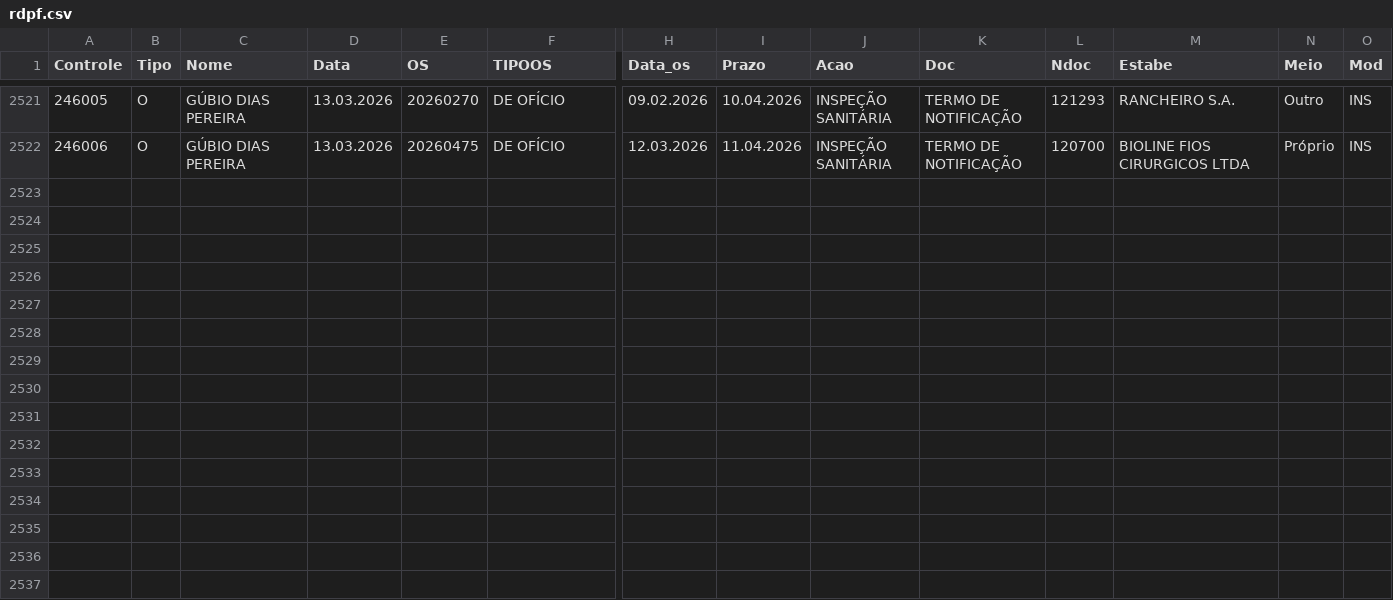
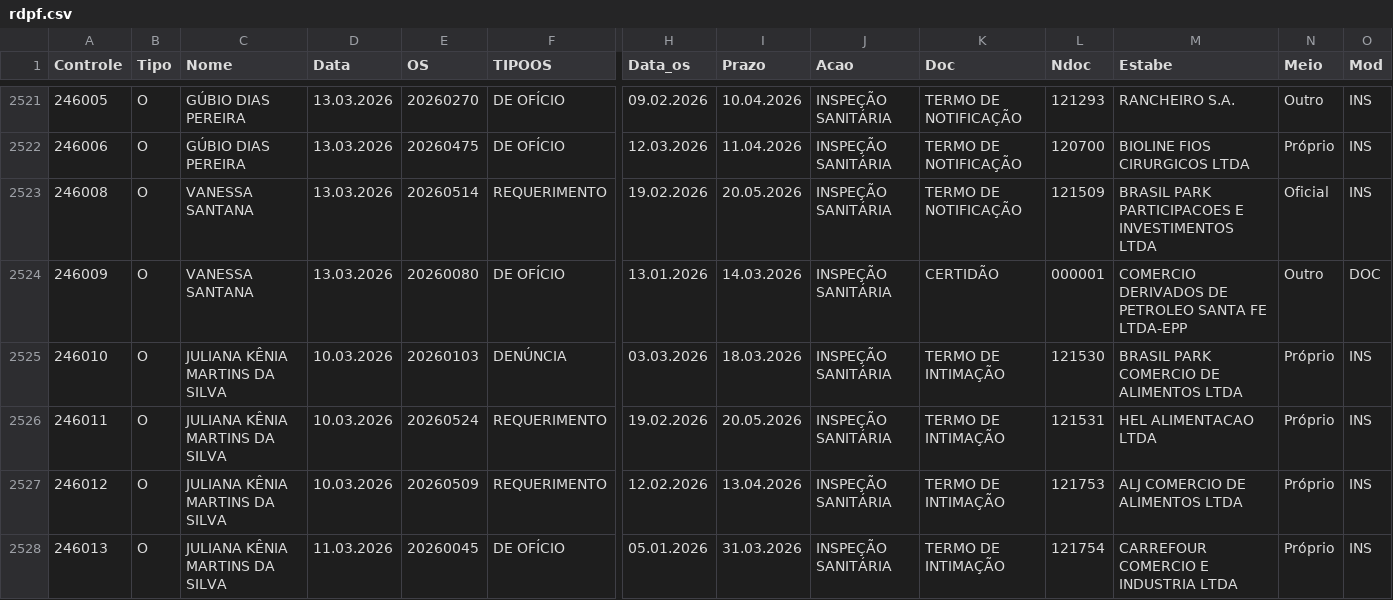
Before and after one commit to VisaAnapolis/APP, a CSV file: data/rdpf.csv, drawn as a sheet; only a part is shown, gaps mark what is left out; rows hold the shown columns only; the diff names each change by its address in the sheet, - before the commit and + after, or states it on an @@ line.

Commit message:
Auto-sync data 13/03/2026 11:19:24,38

```diff
--- a/data/rdpf.csv
+++ b/data/rdpf.csv
+row 2523: 246008 | O | VANESSA SANTANA | 13.03.2026 | 20260514 | REQUERIMENTO | 19.02.2026 | 20.05.2026 | INSPEÇÃO SANITÁRIA | TERMO DE NOTIFICAÇÃO | 121509 | BRASIL PARK PARTICIPACOES E INVESTIMENTOS LTDA | Oficial | INS
+row 2524: 246009 | O | VANESSA SANTANA | 13.03.2026 | 20260080 | DE OFÍCIO | 13.01.2026 | 14.03.2026 | INSPEÇÃO SANITÁRIA | CERTIDÃO | 000001 | COMERCIO DERIVADOS DE PETROLEO SANTA FE LTDA-EPP | Outro | DOC
+row 2525: 246010 | O | JULIANA KÊNIA MARTINS DA SILVA | 10.03.2026 | 20260103 | DENÚNCIA | 03.03.2026 | 18.03.2026 | INSPEÇÃO SANITÁRIA | TERMO DE INTIMAÇÃO | 121530 | BRASIL PARK COMERCIO DE ALIMENTOS LTDA | Próprio | INS
+row 2526: 246011 | O | JULIANA KÊNIA MARTINS DA SILVA | 10.03.2026 | 20260524 | REQUERIMENTO | 19.02.2026 | 20.05.2026 | INSPEÇÃO SANITÁRIA | TERMO DE INTIMAÇÃO | 121531 | HEL ALIMENTACAO LTDA | Próprio | INS
+row 2527: 246012 | O | JULIANA KÊNIA MARTINS DA SILVA | 10.03.2026 | 20260509 | REQUERIMENTO | 12.02.2026 | 13.04.2026 | INSPEÇÃO SANITÁRIA | TERMO DE INTIMAÇÃO | 121753 | ALJ COMERCIO DE ALIMENTOS LTDA | Próprio | INS
+row 2528: 246013 | O | JULIANA KÊNIA MARTINS DA SILVA | 11.03.2026 | 20260045 | DE OFÍCIO | 05.01.2026 | 31.03.2026 | INSPEÇÃO SANITÁRIA | TERMO DE INTIMAÇÃO | 121754 | CARREFOUR COMERCIO E INDUSTRIA LTDA | Próprio | INS
```
Also changed, not shown: data/protocolo.csv, data/tramitacao.csv, 29 other files.
